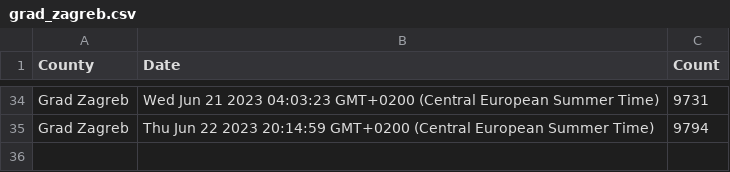
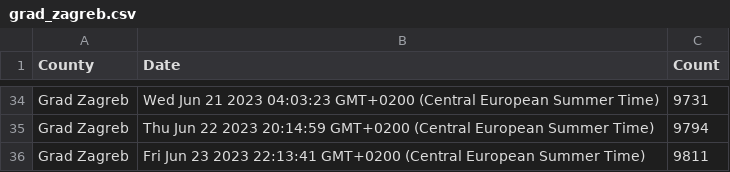
Before and after one commit to curkovicf/real-estate, a CSV file: data/flat/grad_zagreb.csv, drawn as a sheet; only a part is shown, gaps mark what is left out; the diff names each change by its address in the sheet, - before the commit and + after, or states it on an @@ line.

```diff
--- a/data/flat/grad_zagreb.csv
+++ b/data/flat/grad_zagreb.csv
+row 36: Grad Zagreb | Fri Jun 23 2023 22:13:41 GMT+0200 (Central European Summer Time) | 9811
```
Also changed, not shown: data/flat/splitsko_dalmatinska_zupanija.csv, data/flat/zadarska_zupanija.csv, 3 other files.
